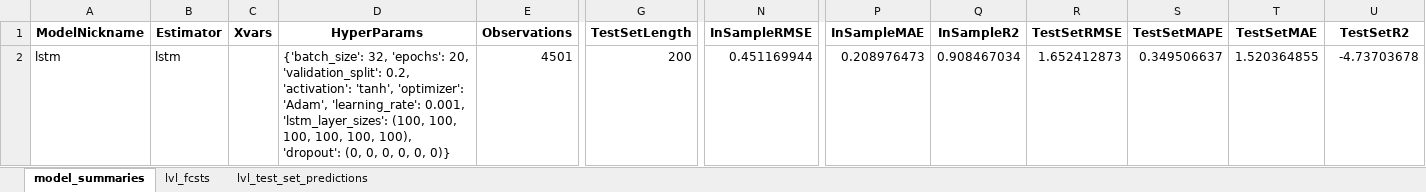
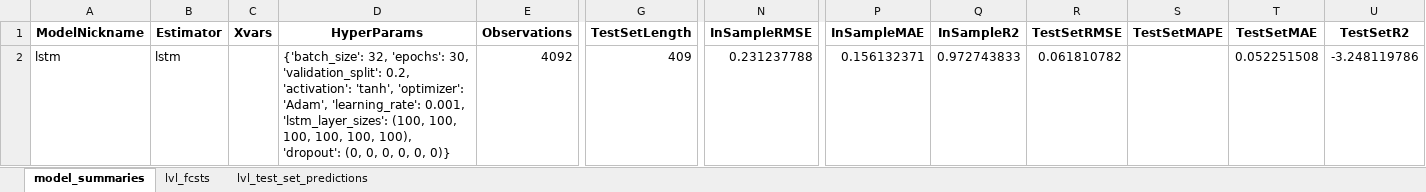
Before and after one commit to KWahal/CS229_Project, an Excel workbook: results.xlsx, sheet model_summaries, drawn as a sheet; only a part is shown, gaps mark what is left out; values as stored, in another font and other column widths than the file's, no borders; the diff names each change by its address in the sheet, - before the commit and + after, or states it on an @@ line.

```diff
--- a/results.xlsx (sheet model_summaries)
+++ b/results.xlsx (sheet model_summaries)
-D2 (HyperParams): …32, 'epochs': 20, 'validation_split': 0.2,…
+D2 (HyperParams): …32, 'epochs': 30, 'validation_split': 0.2,…
-E2 (Observations): 4501
+E2 (Observations): 4092
-G2 (TestSetLength): 200
+G2 (TestSetLength): 409
-N2 (InSampleRMSE): 0.451169944
+N2 (InSampleRMSE): 0.231237788
-P2 (InSampleMAE): 0.208976473
+P2 (InSampleMAE): 0.156132371
-Q2 (InSampleR2): 0.908467034
+Q2 (InSampleR2): 0.972743833
-R2 (TestSetRMSE): 1.652412873
+R2 (TestSetRMSE): 0.061810782
-S2 (TestSetMAPE): 0.349506637
+S2 (TestSetMAPE): (empty)
-T2 (TestSetMAE): 1.520364855
+T2 (TestSetMAE): 0.052251508
-U2 (TestSetR2): -4.73703678
+U2 (TestSetR2): -3.248119786
```
Also changed, not shown: sheet lvl_test_set_predictions, sheet lvl_fcsts, 15 other files.
